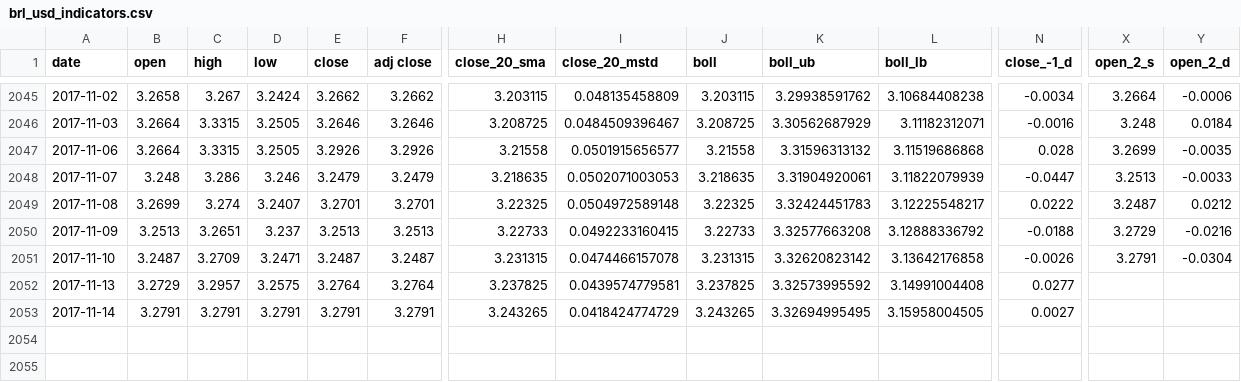
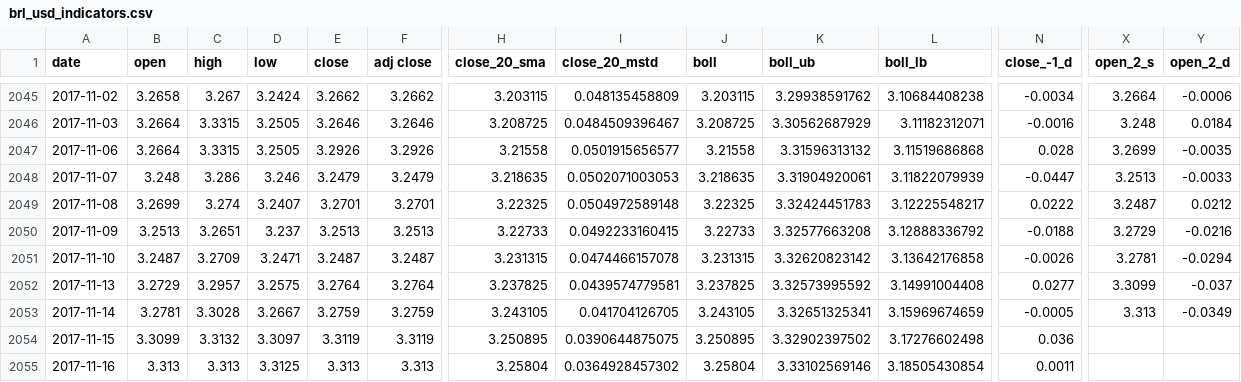
Before and after one commit to sudoFerraz/Kamaji-monitor, a CSV file: brl_usd_indicators.csv, drawn as a sheet; only a part is shown, gaps mark what is left out; rows hold the shown columns only; the diff covers the shown part only; the diff names each change by its address in the sheet, - before the commit and + after, or states it on an @@ line.

```diff
--- a/brl_usd_indicators.csv
+++ b/brl_usd_indicators.csv
-X2051 (open_2_s): 3.2791
+X2051 (open_2_s): 3.2781
-Y2051 (open_2_d): -0.0304
+Y2051 (open_2_d): -0.0294
-X2052 (open_2_s): (empty)
+X2052 (open_2_s): 3.3099
-Y2052 (open_2_d): (empty)
+Y2052 (open_2_d): -0.037
-B2053 (open): 3.2791
+B2053 (open): 3.2781
-C2053 (high): 3.2791
+C2053 (high): 3.3028
-D2053 (low): 3.2791
+D2053 (low): 3.2667
-E2053 (close): 3.2791
+E2053 (close): 3.2759
-F2053 (adj close): 3.2791
+F2053 (adj close): 3.2759
-H2053 (close_20_sma): 3.243265
+H2053 (close_20_sma): 3.243105
-I2053 (close_20_mstd): 0.0418424774729
+I2053 (close_20_mstd): 0.041704126705
-J2053 (boll): 3.243265
+J2053 (boll): 3.243105
-K2053 (boll_ub): 3.32694995495
+K2053 (boll_ub): 3.32651325341
-L2053 (boll_lb): 3.15958004505
+L2053 (boll_lb): 3.15969674659
-N2053 (close_-1_d): 0.0027
+N2053 (close_-1_d): -0.0005
-X2053 (open_2_s): (empty)
+X2053 (open_2_s): 3.313
-Y2053 (open_2_d): (empty)
+Y2053 (open_2_d): -0.0349
+row 2054: 2017-11-15 | 3.3099 | 3.3132 | 3.3097 | 3.3119 | 3.3119 | 3.250895 | 0.0390644875075 | 3.250895 | 3.32902397502 | 3.17276602498 | 0.036
+row 2055: 2017-11-16 | 3.313 | 3.313 | 3.3125 | 3.313 | 3.313 | 3.25804 | 0.0364928457302 | 3.25804 | 3.33102569146 | 3.18505430854 | 0.0011
```
Also changed, not shown: 10 edited cells elsewhere in this file, brlusd.csv, 7 other files.
